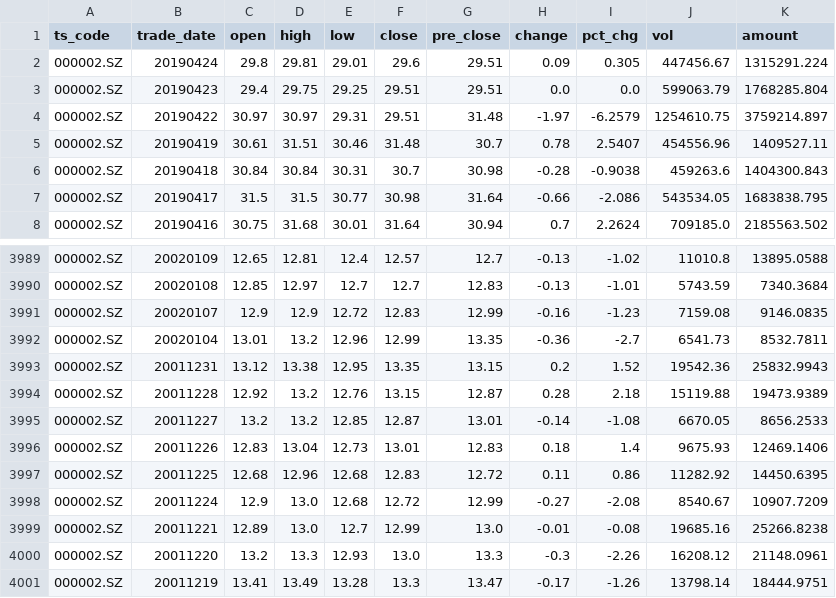
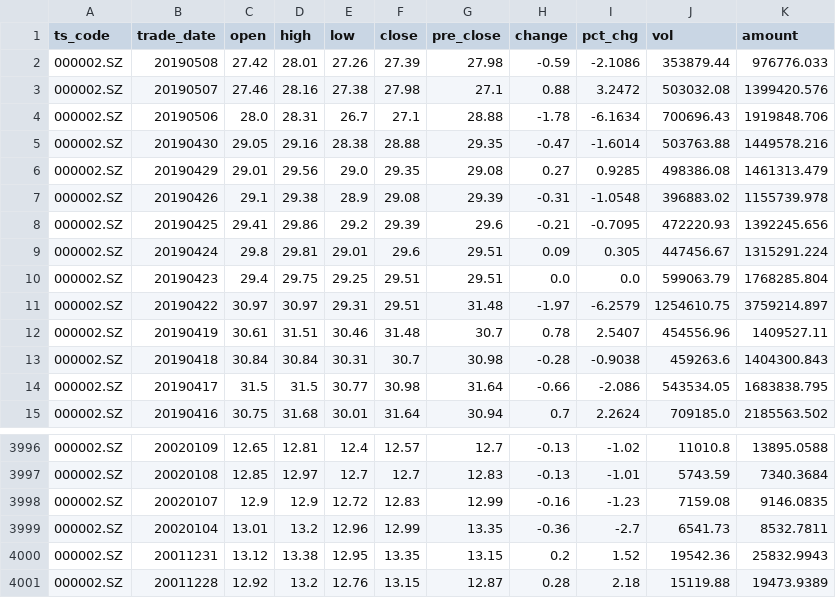
Before and after one commit to chntylz/a_stock, a CSV file: test_graph/stock_data/000002.SZ.csv, drawn as a sheet; only a part is shown, gaps mark what is left out; removed rows and columns are numbered as before the commit, all else as after; the diff names each change by its address in the sheet, - before the commit and + after, or states it on an @@ line.

```diff
--- a/test_graph/stock_data/000002.SZ.csv
+++ b/test_graph/stock_data/000002.SZ.csv
+row 2: 000002.SZ | 20190508 | 27.42 | 28.01 | 27.26 | 27.39 | 27.98 | -0.59 | -2.1086 | 353879.44 | 976776.033
+row 3: 000002.SZ | 20190507 | 27.46 | 28.16 | 27.38 | 27.98 | 27.1 | 0.88 | 3.2472 | 503032.08 | 1399420.576
+row 4: 000002.SZ | 20190506 | 28.0 | 28.31 | 26.7 | 27.1 | 28.88 | -1.78 | -6.1634 | 700696.43 | 1919848.706
+row 5: 000002.SZ | 20190430 | 29.05 | 29.16 | 28.38 | 28.88 | 29.35 | -0.47 | -1.6014 | 503763.88 | 1449578.216
+row 6: 000002.SZ | 20190429 | 29.01 | 29.56 | 29.0 | 29.35 | 29.08 | 0.27 | 0.9285 | 498386.08 | 1461313.479
+row 7: 000002.SZ | 20190426 | 29.1 | 29.38 | 28.9 | 29.08 | 29.39 | -0.31 | -1.0548 | 396883.02 | 1155739.978
+row 8: 000002.SZ | 20190425 | 29.41 | 29.86 | 29.2 | 29.39 | 29.6 | -0.21 | -0.7095 | 472220.93 | 1392245.656
-row 3995: 000002.SZ | 20011227 | 13.2 | 13.2 | 12.85 | 12.87 | 13.01 | -0.14 | -1.08 | 6670.05 | 8656.2533
-row 3996: 000002.SZ | 20011226 | 12.83 | 13.04 | 12.73 | 13.01 | 12.83 | 0.18 | 1.4 | 9675.93 | 12469.1406
-row 3997: 000002.SZ | 20011225 | 12.68 | 12.96 | 12.68 | 12.83 | 12.72 | 0.11 | 0.86 | 11282.92 | 14450.6395
-row 3998: 000002.SZ | 20011224 | 12.9 | 13.0 | 12.68 | 12.72 | 12.99 | -0.27 | -2.08 | 8540.67 | 10907.7209
-row 3999: 000002.SZ | 20011221 | 12.89 | 13.0 | 12.7 | 12.99 | 13.0 | -0.01 | -0.08 | 19685.16 | 25266.8238
-row 4000: 000002.SZ | 20011220 | 13.2 | 13.3 | 12.93 | 13.0 | 13.3 | -0.3 | -2.26 | 16208.12 | 21148.0961
-row 4001: 000002.SZ | 20011219 | 13.41 | 13.49 | 13.28 | 13.3 | 13.47 | -0.17 | -1.26 | 13798.14 | 18444.9751
```
Also changed, not shown: test_graph/stock_data/000001.SZ.csv, test_graph/stock_data/000004.SZ.csv, 16 other files.
